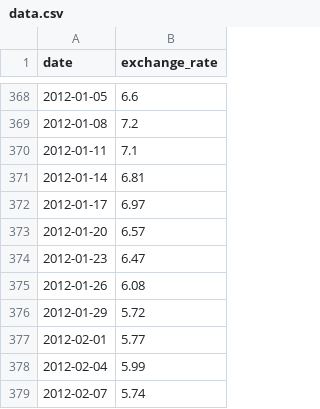
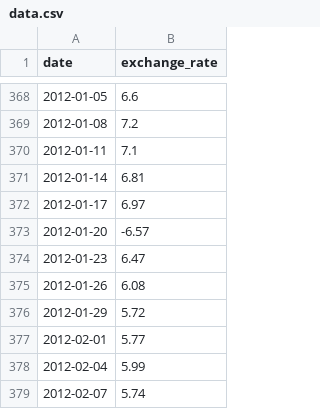
Before and after one commit to IRClichtR/42_CPP, a CSV file: cpp09/ex00/data.csv, drawn as a sheet; only a part is shown, gaps mark what is left out.

Commit message:
to be solve: transform value into float

```diff
--- a/cpp09/ex00/data.csv
+++ b/cpp09/ex00/data.csv
@@ -372,3 +372,3 @@ date,exchange_rate
 2012-01-17,6.97
-2012-01-20,6.57
+2012-01-20,-6.57
 2012-01-23,6.47
```
Also changed, not shown: 7 other files.
